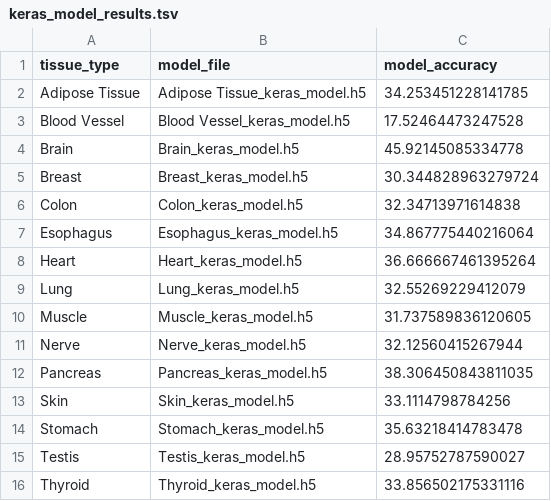
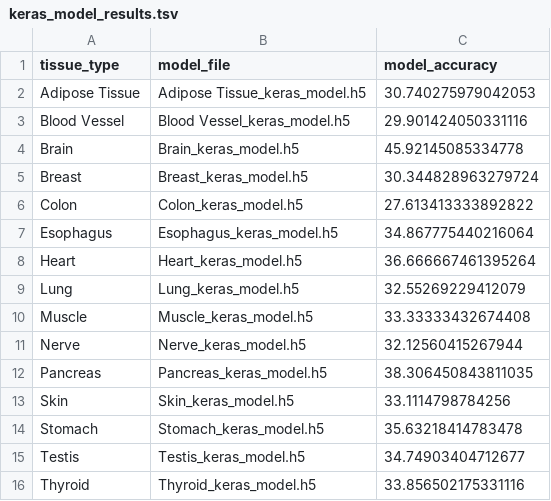
Before and after one commit to edgeslab/cs418-project-RNAge, a TSV file: keras_model_results.tsv, drawn as a sheet.

```diff
--- a/keras_model_results.tsv
+++ b/keras_model_results.tsv
@@ -1,7 +1,7 @@
 tissue_type	model_file	model_accuracy
-Adipose Tissue	Adipose Tissue_keras_model.h5	34.253451228141785
-Blood Vessel	Blood Vessel_keras_model.h5	17.52464473247528
+Adipose Tissue	Adipose Tissue_keras_model.h5	30.740275979042053
+Blood Vessel	Blood Vessel_keras_model.h5	29.901424050331116
 Brain	Brain_keras_model.h5	45.92145085334778
 Breast	Breast_keras_model.h5	30.344828963279724
-Colon	Colon_keras_model.h5	32.34713971614838
+Colon	Colon_keras_model.h5	27.613413333892822
 Esophagus	Esophagus_keras_model.h5	34.867775440216064
@@ -9,3 +9,3 @@ Heart	Heart_keras_model.h5	36.666667461395264
 Lung	Lung_keras_model.h5	32.55269229412079
-Muscle	Muscle_keras_model.h5	31.737589836120605
+Muscle	Muscle_keras_model.h5	33.33333432674408
 Nerve	Nerve_keras_model.h5	32.12560415267944
@@ -14,3 +14,3 @@ Skin	Skin_keras_model.h5	33.1114798784256
 Stomach	Stomach_keras_model.h5	35.63218414783478
-Testis	Testis_keras_model.h5	28.95752787590027
+Testis	Testis_keras_model.h5	34.74903404712677
 Thyroid	Thyroid_keras_model.h5	33.856502175331116
```
Also changed, not shown: 2 other files.
